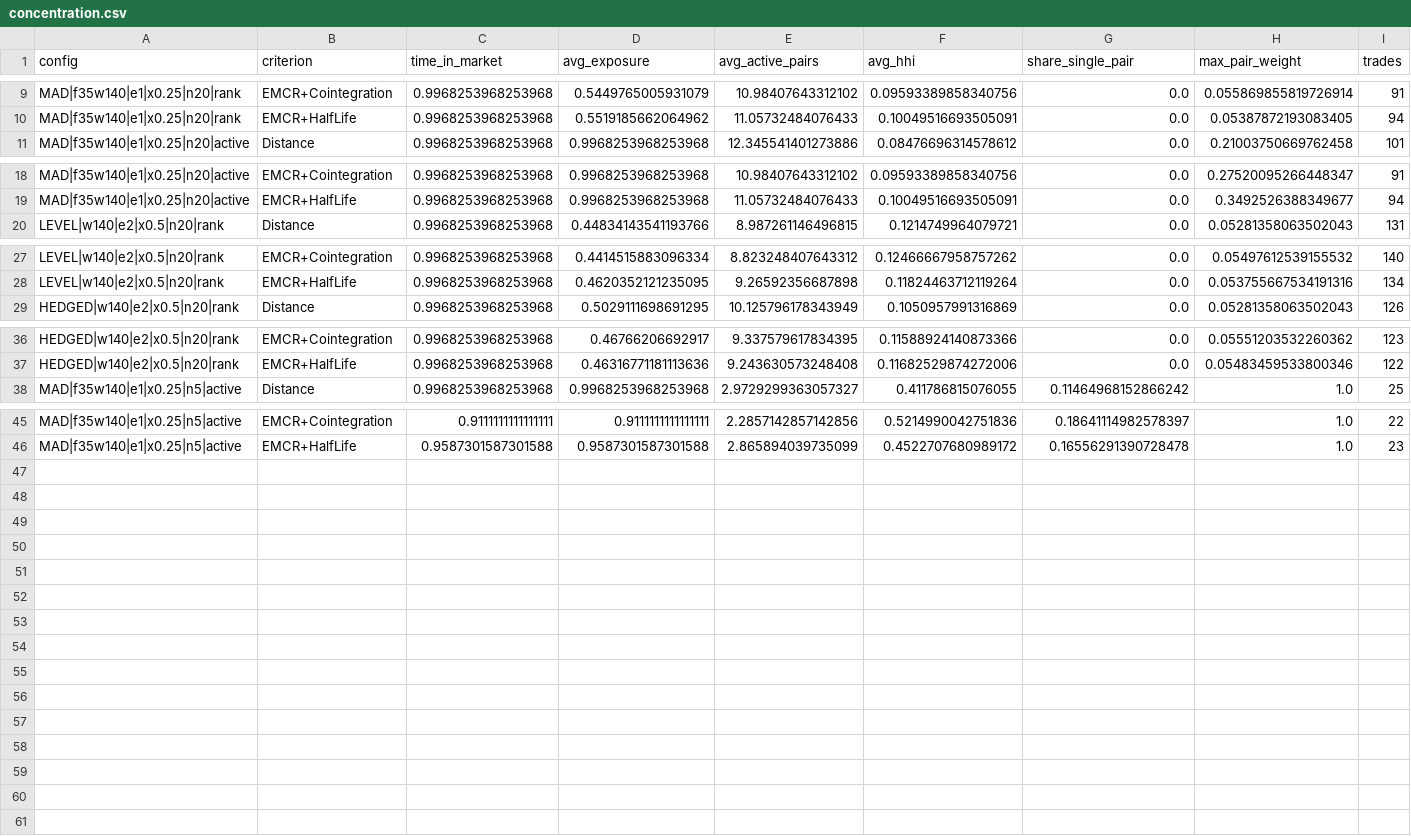
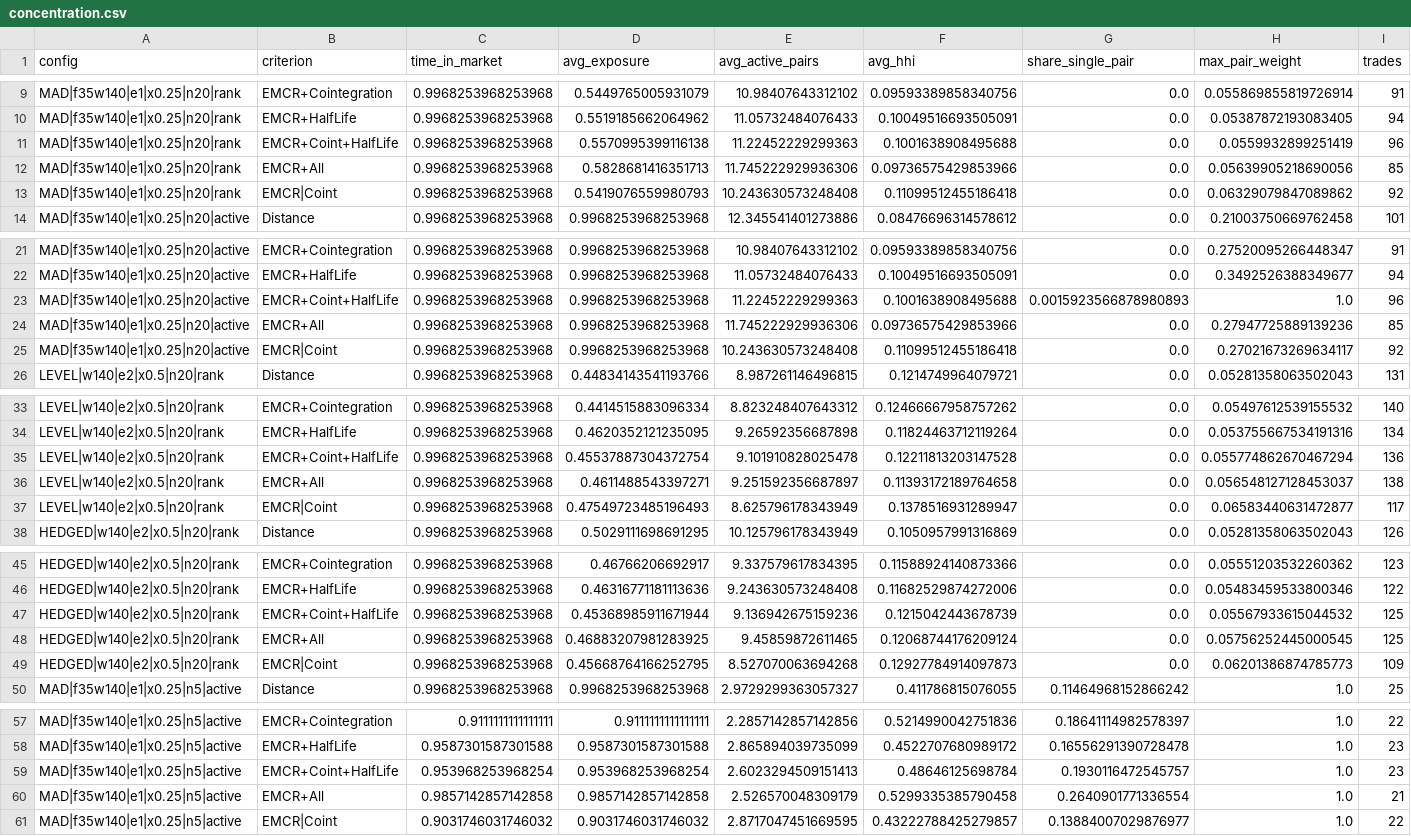
Before and after one commit to ArnavRayaprolu/enhancedmeancrossingrate, a CSV file: results/nifty50_15m/concentration.csv, drawn as a sheet; only a part is shown, gaps mark what is left out; rows hold the shown columns only; the diff names each change by its address in the sheet, - before the commit and + after, or states it on an @@ line.

```diff
--- a/results/nifty50_15m/concentration.csv
+++ b/results/nifty50_15m/concentration.csv
+row 11: MAD|f35w140|e1|x0.25|n20|rank | EMCR+Coint+HalfLife | 0.9968253968253968 | 0.5570995399116138 | 11.22452229299363 | 0.1001638908495688 | 0.0 | 0.0559932899251419 | 96
+row 12: MAD|f35w140|e1|x0.25|n20|rank | EMCR+All | 0.9968253968253968 | 0.5828681416351713 | 11.745222929936306 | 0.09736575429853966 | 0.0 | 0.05639905218690056 | 85
+row 13: MAD|f35w140|e1|x0.25|n20|rank | EMCR|Coint | 0.9968253968253968 | 0.5419076559980793 | 10.243630573248408 | 0.11099512455186418 | 0.0 | 0.06329079847089862 | 92
+row 23: MAD|f35w140|e1|x0.25|n20|active | EMCR+Coint+HalfLife | 0.9968253968253968 | 0.9968253968253968 | 11.22452229299363 | 0.1001638908495688 | 0.0015923566878980893 | 1.0 | 96
+row 24: MAD|f35w140|e1|x0.25|n20|active | EMCR+All | 0.9968253968253968 | 0.9968253968253968 | 11.745222929936306 | 0.09736575429853966 | 0.0 | 0.27947725889139236 | 85
+row 25: MAD|f35w140|e1|x0.25|n20|active | EMCR|Coint | 0.9968253968253968 | 0.9968253968253968 | 10.243630573248408 | 0.11099512455186418 | 0.0 | 0.27021673269634117 | 92
+row 35: LEVEL|w140|e2|x0.5|n20|rank | EMCR+Coint+HalfLife | 0.9968253968253968 | 0.45537887304372754 | 9.101910828025478 | 0.12211813203147528 | 0.0 | 0.055774862670467294 | 136
+row 36: LEVEL|w140|e2|x0.5|n20|rank | EMCR+All | 0.9968253968253968 | 0.4611488543397271 | 9.251592356687897 | 0.11393172189764658 | 0.0 | 0.056548127128453037 | 138
+row 37: LEVEL|w140|e2|x0.5|n20|rank | EMCR|Coint | 0.9968253968253968 | 0.47549723485196493 | 8.625796178343949 | 0.1378516931289947 | 0.0 | 0.06583440631472877 | 117
+row 47: HEDGED|w140|e2|x0.5|n20|rank | EMCR+Coint+HalfLife | 0.9968253968253968 | 0.45368985911671944 | 9.136942675159236 | 0.1215042443678739 | 0.0 | 0.05567933615044532 | 125
+row 48: HEDGED|w140|e2|x0.5|n20|rank | EMCR+All | 0.9968253968253968 | 0.46883207981283925 | 9.45859872611465 | 0.12068744176209124 | 0.0 | 0.05756252445000545 | 125
+row 49: HEDGED|w140|e2|x0.5|n20|rank | EMCR|Coint | 0.9968253968253968 | 0.45668764166252795 | 8.527070063694268 | 0.12927784914097873 | 0.0 | 0.06201386874785773 | 109
+row 59: MAD|f35w140|e1|x0.25|n5|active | EMCR+Coint+HalfLife | 0.953968253968254 | 0.953968253968254 | 2.6023294509151413 | 0.48646125698784 | 0.1930116472545757 | 1.0 | 23
+row 60: MAD|f35w140|e1|x0.25|n5|active | EMCR+All | 0.9857142857142858 | 0.9857142857142858 | 2.526570048309179 | 0.5299335385790458 | 0.2640901771336554 | 1.0 | 21
+row 61: MAD|f35w140|e1|x0.25|n5|active | EMCR|Coint | 0.9031746031746032 | 0.9031746031746032 | 2.8717047451669595 | 0.43222788425279857 | 0.13884007029876977 | 1.0 | 22
```
Also changed, not shown: results/nifty50_15m/grid.csv, results/nifty50_15m/performance.csv, 21 other files.
